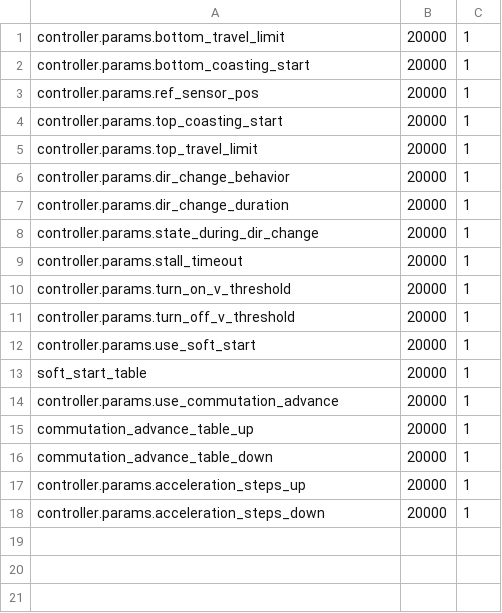
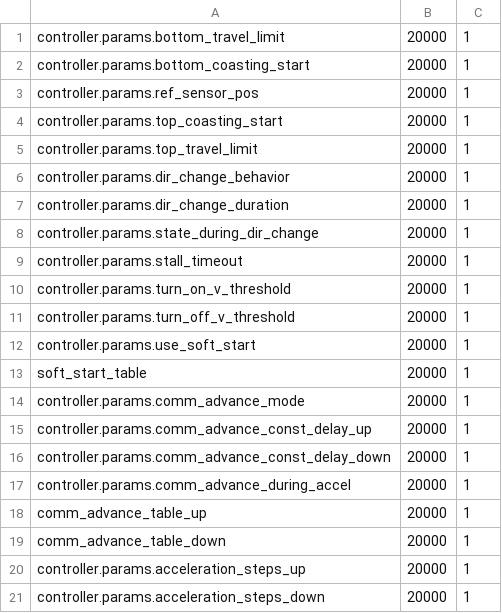
Before and after one commit to alon/emolog, a CSV file: emolog_pc/snapshot_vars.csv, drawn as a sheet.

Commit message:
vars.csv, snapshot_vars.csv updated with new commutation advance related vars

```diff
--- a/emolog_pc/snapshot_vars.csv
+++ b/emolog_pc/snapshot_vars.csv
@@ -13,5 +13,8 @@ controller.params.use_soft_start,20000,1
 soft_start_table,20000,1
-controller.params.use_commutation_advance,20000,1
-commutation_advance_table_up,20000,1
-commutation_advance_table_down,20000,1
+controller.params.comm_advance_mode,20000,1
+controller.params.comm_advance_const_delay_up,20000,1
+controller.params.comm_advance_const_delay_down,20000,1
+controller.params.comm_advance_during_accel,20000,1
+comm_advance_table_up,20000,1
+comm_advance_table_down,20000,1
 controller.params.acceleration_steps_up,20000,1
```
Also changed, not shown: emolog_pc/vars.csv.
